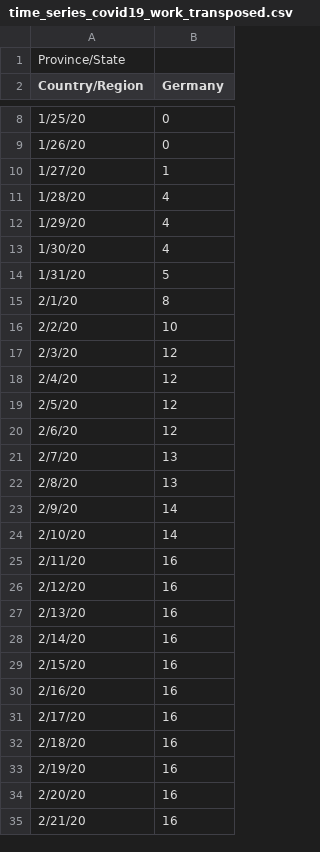
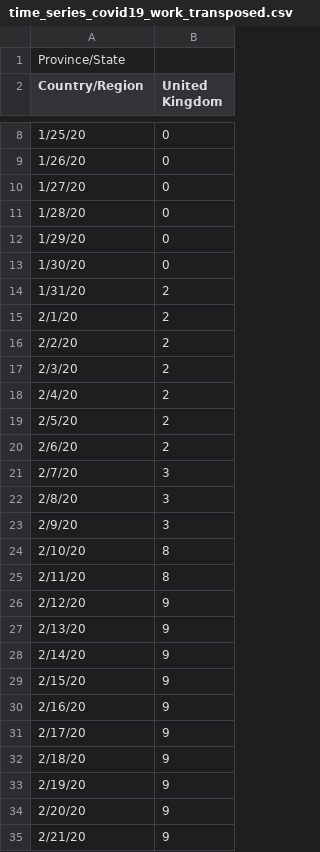
Before and after one commit to hjgode/covid19-plot, a CSV file: time_series_covid19_work_transposed.csv, drawn as a sheet; only a part is shown, gaps mark what is left out; the diff covers the shown part only; the diff names each change by its address in the sheet, - before the commit and + after, or states it on an @@ line.

```diff
--- a/time_series_covid19_work_transposed.csv
+++ b/time_series_covid19_work_transposed.csv
-B2: Germany
+B2: United Kingdom
-B10 (United Kingdom): 1
+B10 (United Kingdom): 0
-B11:B13 (United Kingdom): 4
+B11:B13 (United Kingdom): 0
-B14 (United Kingdom): 5
+B14 (United Kingdom): 2
-B15 (United Kingdom): 8
+B15 (United Kingdom): 2
-B16 (United Kingdom): 10
+B16 (United Kingdom): 2
-B17:B20 (United Kingdom): 12
+B17:B20 (United Kingdom): 2
-B21:B22 (United Kingdom): 13
+B21:B22 (United Kingdom): 3
-B23 (United Kingdom): 14
+B23 (United Kingdom): 3
-B24 (United Kingdom): 14
+B24 (United Kingdom): 8
-B25 (United Kingdom): 16
+B25 (United Kingdom): 8
-B26:B35 (United Kingdom): 16
+B26:B35 (United Kingdom): 9
```
Also changed, not shown: 49 edited cells elsewhere in this file, time_series_covid19_work.csv, time_series_covid19_work_recovered.csv, 7 other files.
